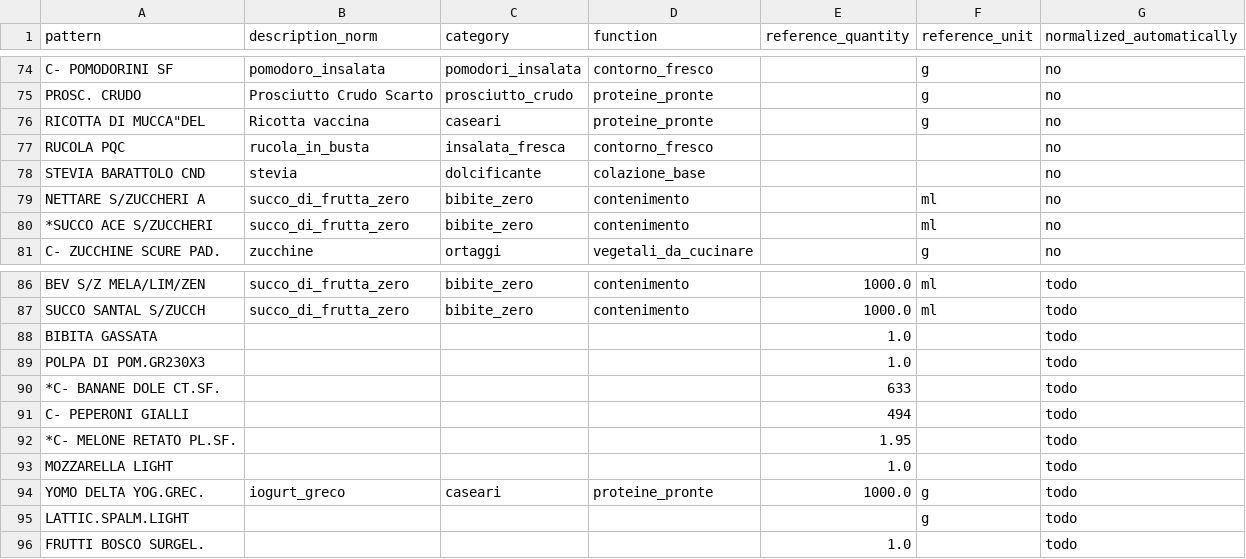
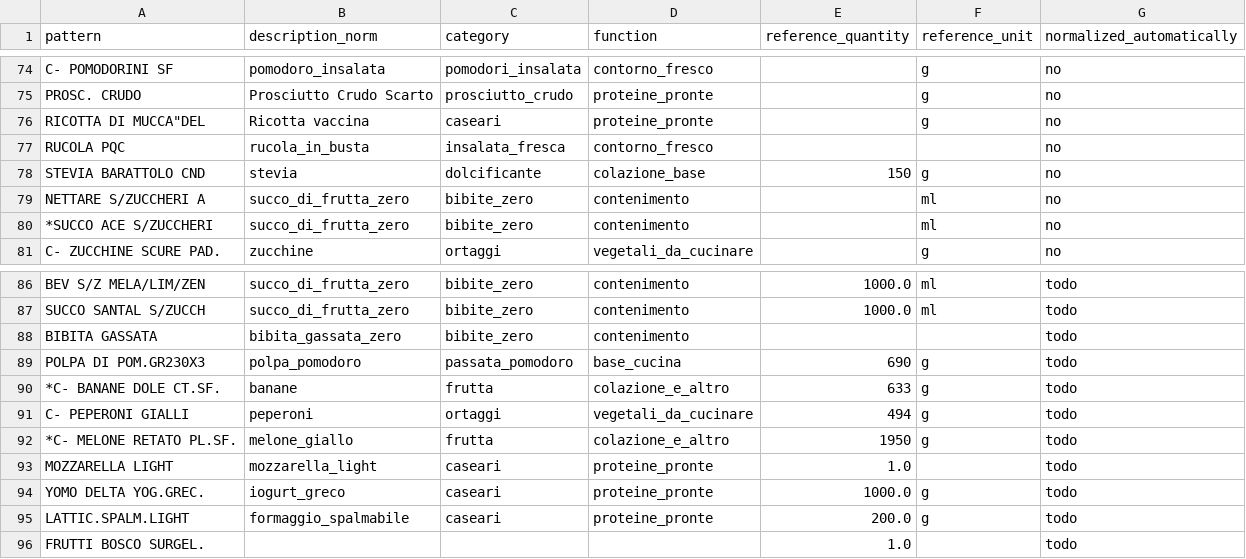
Before and after one commit to humanitiesNerd/spesa, a CSV file: data/product_mapping.csv, drawn as a sheet; only a part is shown, gaps mark what is left out.

Commit message:
ancora iterazioni di mapping

```diff
--- a/data/product_mapping.csv
+++ b/data/product_mapping.csv
@@ -77,3 +77,3 @@ PROSC. CRUDO,Prosciutto Crudo Scarto,prosciutto_crudo,proteine_pronte,,g,no
 RUCOLA PQC,rucola_in_busta,insalata_fresca,contorno_fresco,,,no
-STEVIA BARATTOLO CND,stevia,dolcificante,colazione_base,,,no
+STEVIA BARATTOLO CND,stevia,dolcificante,colazione_base,150,g,no
 NETTARE S/ZUCCHERI A,succo_di_frutta_zero,bibite_zero,contenimento,,ml,no
@@ -87,10 +87,10 @@ BEV S/Z MELA/LIM/ZEN,succo_di_frutta_zero,bibite_zero,contenimento,1000.0,ml,tod
 SUCCO SANTAL S/ZUCCH,succo_di_frutta_zero,bibite_zero,contenimento,1000.0,ml,todo
-BIBITA GASSATA,,,,1.0,,todo
-POLPA DI POM.GR230X3,,,,1.0,,todo
-*C- BANANE DOLE CT.SF.,,,,633,,todo
-C- PEPERONI GIALLI,,,,494,,todo
-*C- MELONE RETATO PL.SF.,,,,1.95,,todo
-MOZZARELLA LIGHT,,,,1.0,,todo
+BIBITA GASSATA,bibita_gassata_zero,bibite_zero,contenimento,,,todo
+POLPA DI POM.GR230X3,polpa_pomodoro,passata_pomodoro,base_cucina,690,g,todo
+*C- BANANE DOLE CT.SF.,banane,frutta,colazione_e_altro,633,g,todo
+C- PEPERONI GIALLI,peperoni,ortaggi,vegetali_da_cucinare,494,g,todo
+*C- MELONE RETATO PL.SF.,melone_giallo,frutta,colazione_e_altro,1950,g,todo
+MOZZARELLA LIGHT,mozzarella_light,caseari,proteine_pronte,1.0,,todo
 YOMO DELTA YOG.GREC.,iogurt_greco,caseari,proteine_pronte,1000.0,g,todo
-LATTIC.SPALM.LIGHT,,,,,g,todo
+LATTIC.SPALM.LIGHT,formaggio_spalmabile,caseari,proteine_pronte,200.0,g,todo
 FRUTTI BOSCO SURGEL.,,,,1.0,,todo
```
